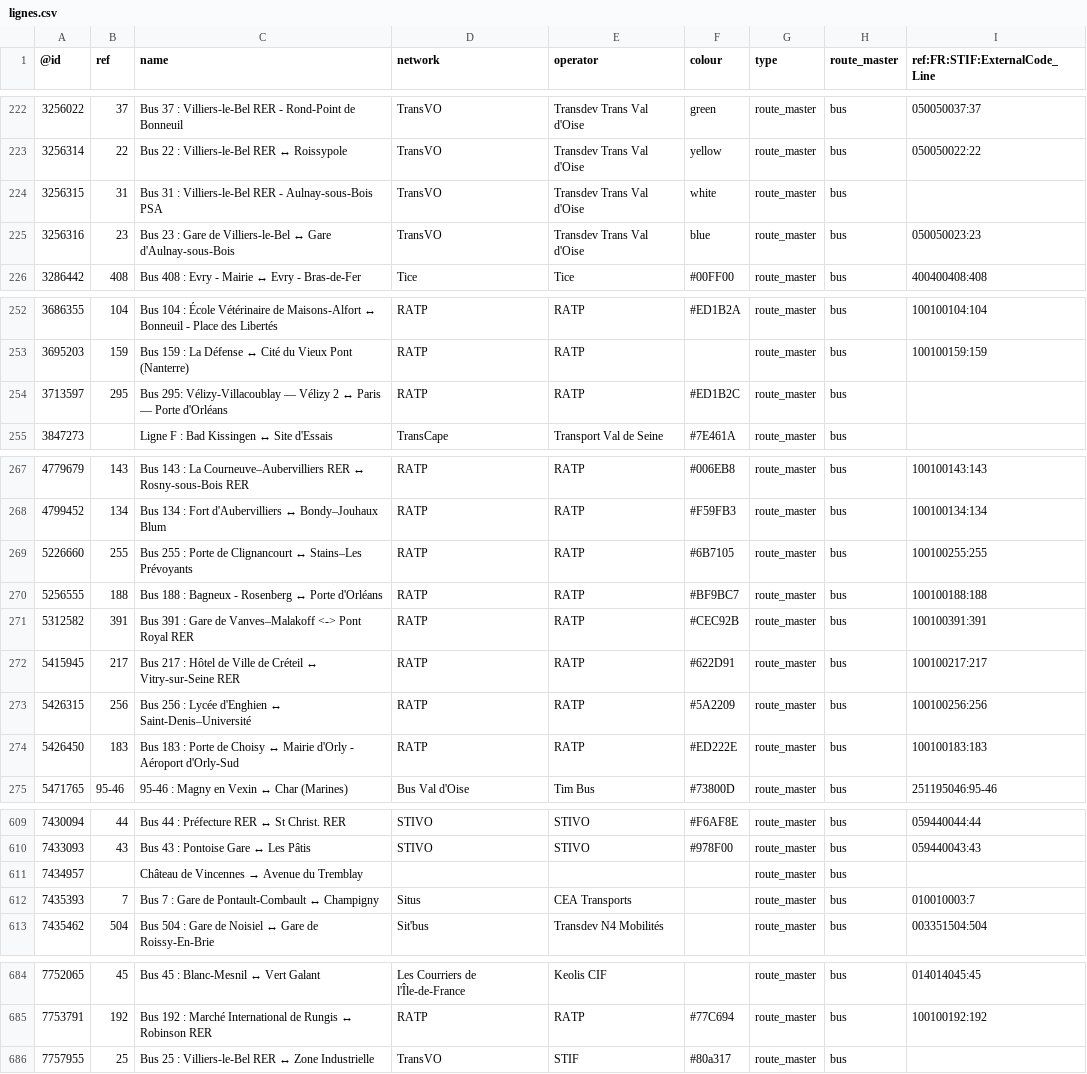
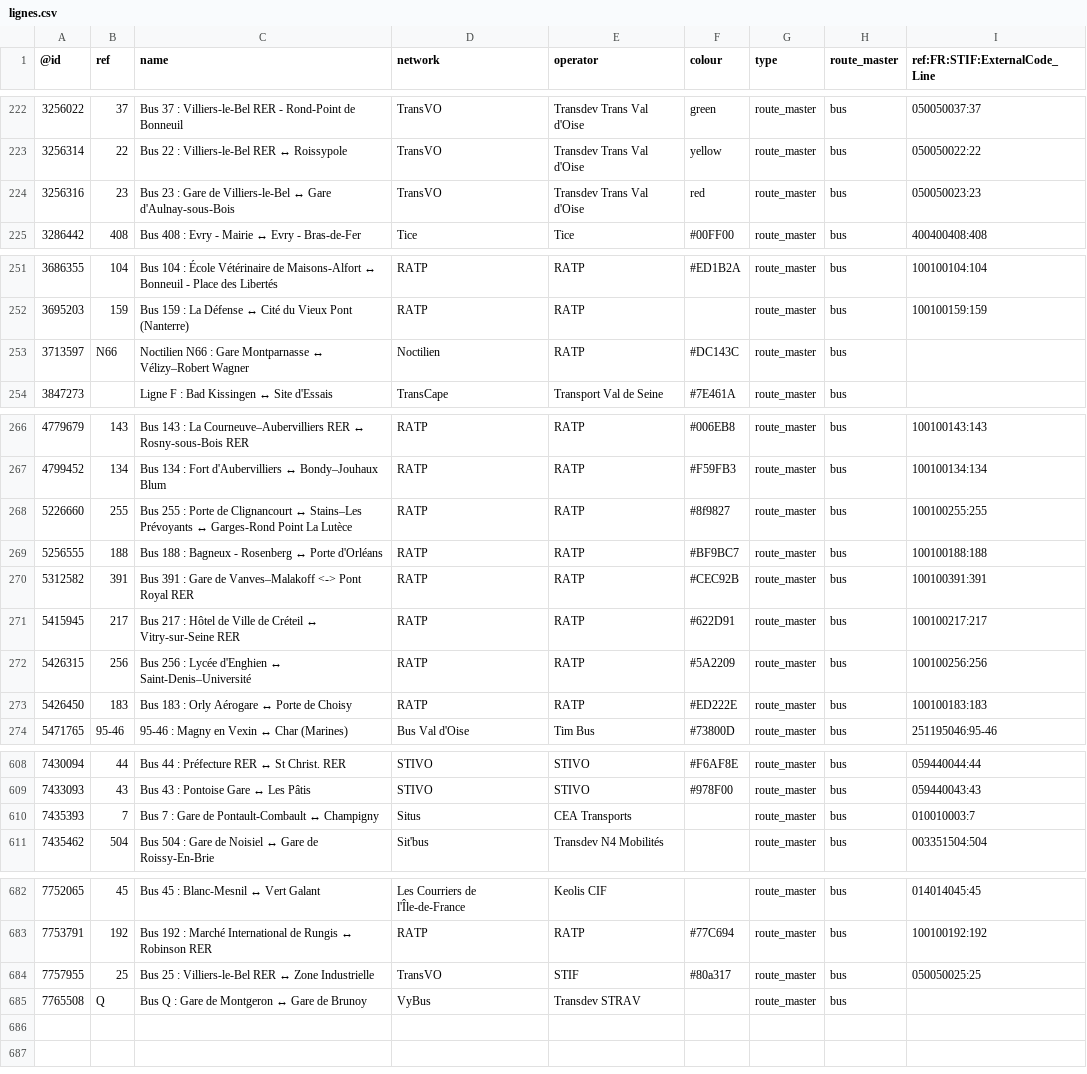
Before and after one commit to nlehuby/OSM_snippets, a CSV file: STIF-to-OSM/data/lignes.csv, drawn as a sheet; only a part is shown, gaps mark what is left out; the diff covers the shown part only.

Commit message:
STIF - màj data

```diff
--- a/STIF-to-OSM/data/lignes.csv
+++ b/STIF-to-OSM/data/lignes.csv
@@ -223,4 +223,3 @@
 3256314,22,Bus 22 : Villiers-le-Bel RER ↔ Roissypole,TransVO,Transdev Trans Val d'Oise,yellow,route_master,bus,050050022:22
-3256315,31,Bus 31 : Villiers-le-Bel RER - Aulnay-sous-Bois PSA,TransVO,Transdev Trans Val d'Oise,white,route_master,bus,
-3256316,23,Bus 23 : Gare de Villiers-le-Bel ↔ Gare d'Aulnay-sous-Bois,TransVO,Transdev Trans Val d'Oise,blue,route_master,bus,050050023:23
+3256316,23,Bus 23 : Gare de Villiers-le-Bel ↔ Gare d'Aulnay-sous-Bois,TransVO,Transdev Trans Val d'Oise,red,route_master,bus,050050023:23
 3286442,408,Bus 408 : Evry - Mairie ↔ Evry - Bras-de-Fer,Tice,Tice,#00FF00,route_master,bus,400400408:408
@@ -253,3 +252,3 @@
 3695203,159,Bus 159 : La Défense ↔ Cité du Vieux Pont (Nanterre),RATP,RATP,,route_master,bus,100100159:159
-3713597,295,Bus 295: Vélizy-Villacoublay — Vélizy 2 ↔ Paris — Porte d'Orléans,RATP,RATP,#ED1B2C,route_master,bus,
+3713597,N66,Noctilien N66 : Gare Montparnasse ↔ Vélizy–Robert Wagner,Noctilien,RATP,#DC143C,route_master,bus,
 3847273,,Ligne F : Bad Kissingen ↔ Site d'Essais,TransCape,Transport Val de Seine,#7E461A,route_master,bus,
@@ -268,3 +267,3 @@
 4799452,134,Bus 134 : Fort d'Aubervilliers ↔ Bondy–Jouhaux Blum,RATP,RATP,#F59FB3,route_master,bus,100100134:134
-5226660,255,Bus 255 : Porte de Clignancourt ↔ Stains–Les Prévoyants,RATP,RATP,#6B7105,route_master,bus,100100255:255
+5226660,255,Bus 255 : Porte de Clignancourt ↔ Stains–Les Prévoyants ↔ Garges-Rond Point La Lutèce,RATP,RATP,#8f9827,route_master,bus,100100255:255
 5256555,188,Bus 188 : Bagneux - Rosenberg ↔ Porte d'Orléans,RATP,RATP,#BF9BC7,route_master,bus,100100188:188
@@ -273,3 +272,3 @@
 5426315,256,Bus 256 : Lycée d'Enghien ↔ Saint-Denis–Université,RATP,RATP,#5A2209,route_master,bus,100100256:256
-5426450,183,Bus 183 : Porte de Choisy ↔ Mairie d'Orly - Aéroport d'Orly-Sud,RATP,RATP,#ED222E,route_master,bus,100100183:183
+5426450,183,Bus 183 : Orly Aérogare ↔ Porte de Choisy,RATP,RATP,#ED222E,route_master,bus,100100183:183
 5471765,95-46,95-46 : Magny en Vexin ↔ Char (Marines),Bus Val d'Oise,Tim Bus,#73800D,route_master,bus,251195046:95-46
@@ -610,3 +609,2 @@
 7433093,43,Bus 43 : Pontoise Gare ↔ Les Pâtis,STIVO,STIVO,#978F00,route_master,bus,059440043:43
-7434957,,Château de Vincennes → Avenue du Tremblay,,,,route_master,bus,
 7435393,7,Bus 7 : Gare de Pontault-Combault ↔ Champigny,Situs,CEA Transports,,route_master,bus,010010003:7
@@ -685,2 +683,3 @@
 7753791,192,Bus 192 : Marché International de Rungis ↔ Robinson RER,RATP,RATP,#77C694,route_master,bus,100100192:192
-7757955,25,Bus 25 : Villiers-le-Bel RER ↔ Zone Industrielle,TransVO,STIF,#80a317,route_master,bus,
+7757955,25,Bus 25 : Villiers-le-Bel RER ↔ Zone Industrielle,TransVO,STIF,#80a317,route_master,bus,050050025:25
+7765508,Q,Bus Q : Gare de Montgeron ↔ Gare de Brunoy,VyBus,Transdev STRAV,,route_master,bus,
```
Also changed, not shown: 10 edited cells elsewhere in this file, 2 other files.
